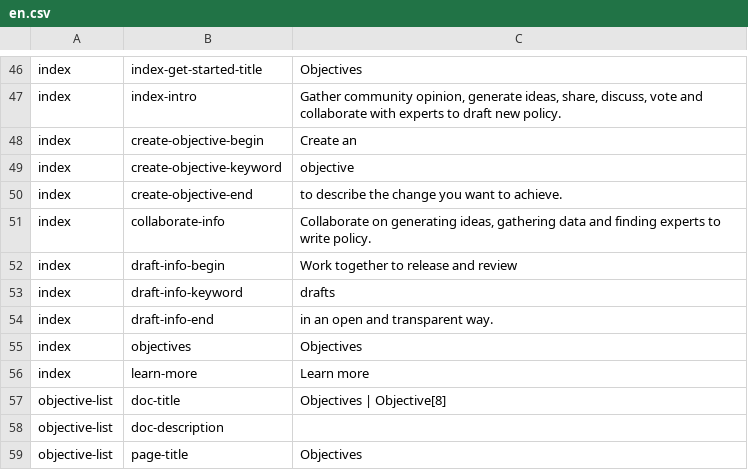
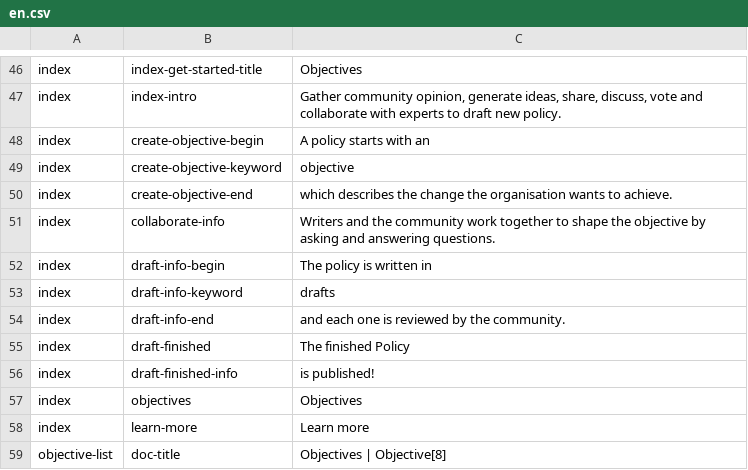
Before and after one commit to ThoughtWorksInc/objective8, a CSV file: resources/translations/en.csv, drawn as a sheet; only a part is shown, gaps mark what is left out; the shorter side is filled out with more unchanged rows.

```diff
--- a/resources/translations/en.csv
+++ b/resources/translations/en.csv
@@ -47,9 +47,11 @@ index,index-get-started-title,Objectives
 index,index-intro,"Gather community opinion, generate ideas, share, discuss, vote and collaborate with experts to draft new policy."
-index,create-objective-begin,Create an
+index,create-objective-begin,A policy starts with an
 index,create-objective-keyword,objective
-index,create-objective-end,to describe the change you want to achieve.
-index,collaborate-info,"Collaborate on generating ideas, gathering data and finding experts to write policy."
-index,draft-info-begin,Work together to release and review
+index,create-objective-end,which describes the change the organisation wants to achieve.
+index,collaborate-info,"Writers and the community work together to shape the objective by asking and answering questions."
+index,draft-info-begin,The policy is written in
 index,draft-info-keyword,drafts
-index,draft-info-end,in an open and transparent way.
+index,draft-info-end,and each one is reviewed by the community.
+index,draft-finished,The finished Policy
+index,draft-finished-info,is published!
 index,objectives,Objectives
```
Also changed, not shown: 1 other file.
